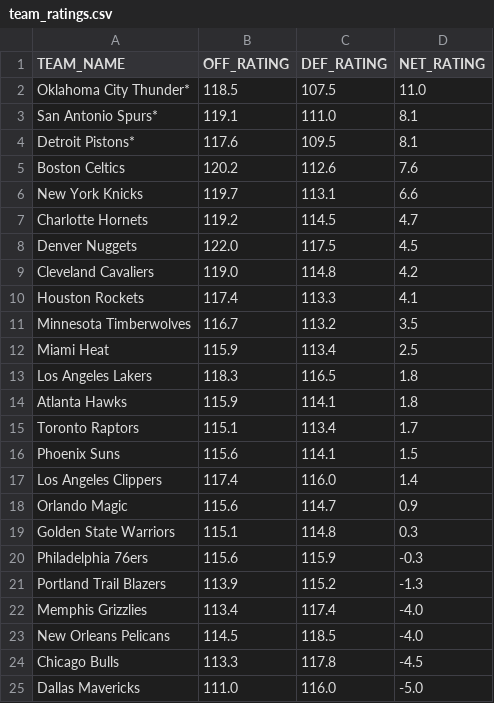
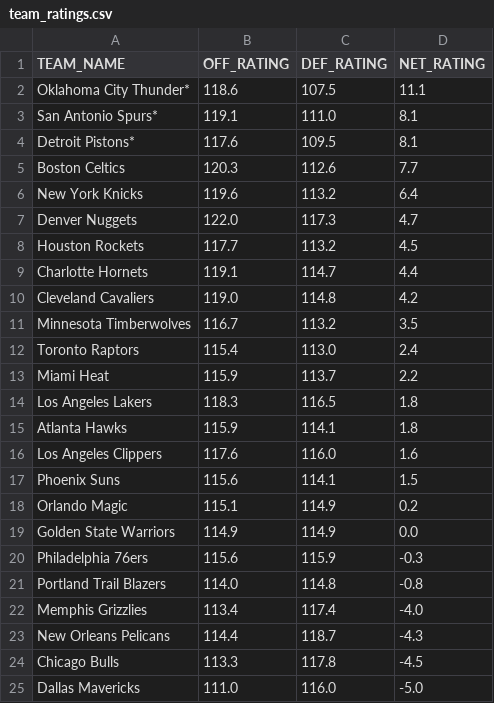
Before and after one commit to fuku8/NBA-Rating-Visualizer, a CSV file: data/team_ratings.csv, drawn as a sheet; only a part is shown; the diff covers the shown part only.

```diff
--- a/data/team_ratings.csv
+++ b/data/team_ratings.csv
@@ -1,24 +1,24 @@
 TEAM_NAME,OFF_RATING,DEF_RATING,NET_RATING
-Oklahoma City Thunder*,118.5,107.5,11.0
+Oklahoma City Thunder*,118.6,107.5,11.1
 San Antonio Spurs*,119.1,111.0,8.1
 Detroit Pistons*,117.6,109.5,8.1
-Boston Celtics,120.2,112.6,7.6
-New York Knicks,119.7,113.1,6.6
-Charlotte Hornets,119.2,114.5,4.7
-Denver Nuggets,122.0,117.5,4.5
+Boston Celtics,120.3,112.6,7.7
+New York Knicks,119.6,113.2,6.4
+Denver Nuggets,122.0,117.3,4.7
+Houston Rockets,117.7,113.2,4.5
+Charlotte Hornets,119.1,114.7,4.4
 Cleveland Cavaliers,119.0,114.8,4.2
-Houston Rockets,117.4,113.3,4.1
 Minnesota Timberwolves,116.7,113.2,3.5
-Miami Heat,115.9,113.4,2.5
+Toronto Raptors,115.4,113.0,2.4
+Miami Heat,115.9,113.7,2.2
 Los Angeles Lakers,118.3,116.5,1.8
 Atlanta Hawks,115.9,114.1,1.8
-Toronto Raptors,115.1,113.4,1.7
+Los Angeles Clippers,117.6,116.0,1.6
 Phoenix Suns,115.6,114.1,1.5
-Los Angeles Clippers,117.4,116.0,1.4
-Orlando Magic,115.6,114.7,0.9
-Golden State Warriors,115.1,114.8,0.3
+Orlando Magic,115.1,114.9,0.2
+Golden State Warriors,114.9,114.9,0.0
 Philadelphia 76ers,115.6,115.9,-0.3
-Portland Trail Blazers,113.9,115.2,-1.3
+Portland Trail Blazers,114.0,114.8,-0.8
 Memphis Grizzlies,113.4,117.4,-4.0
-New Orleans Pelicans,114.5,118.5,-4.0
+New Orleans Pelicans,114.4,118.7,-4.3
 Chicago Bulls,113.3,117.8,-4.5
```
Also changed, not shown: 12 edited cells elsewhere in this file, data/player_ratings.csv, 1 other file.
